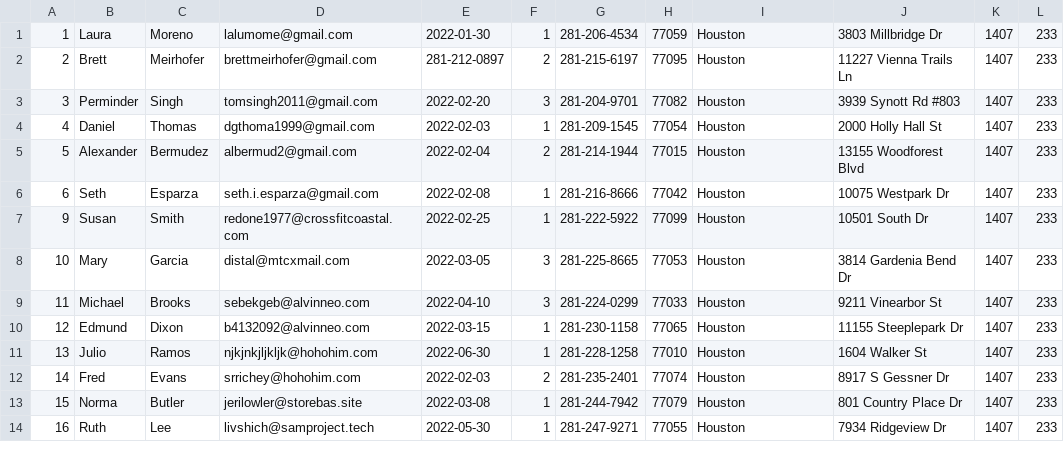
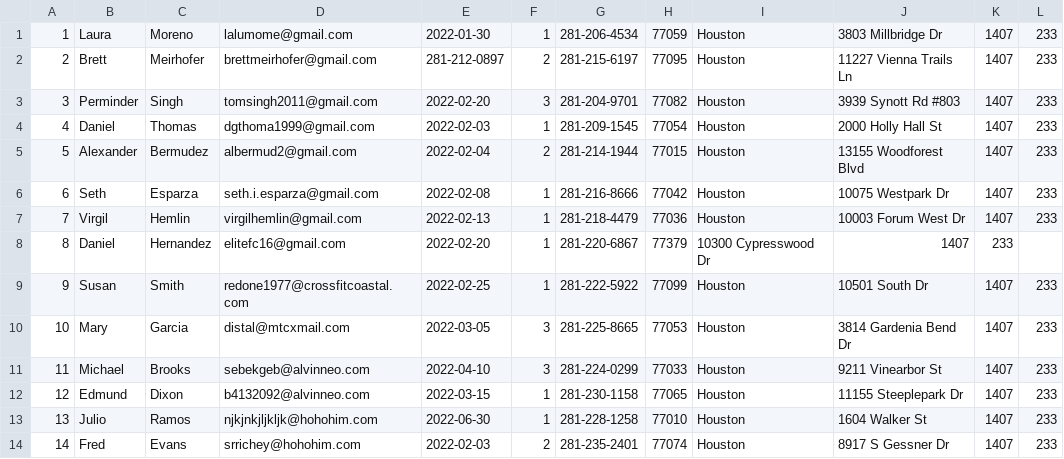
Before and after one commit to BrettMeirhofer/CIS4375-Group3, a TSV file: Backend/group3site/jeans/Data/Customer.tsv, drawn as a sheet; only a part is shown; the shorter side is filled out with more unchanged rows.

Commit message:
Update Customer.tsv

```diff
--- a/Backend/group3site/jeans/Data/Customer.tsv
+++ b/Backend/group3site/jeans/Data/Customer.tsv
@@ -6,2 +6,4 @@
 6	Seth	Esparza	seth.i.esparza@gmail.com	2022-02-08	1	281-216-8666	77042	Houston	10075 Westpark Dr	1407	233
+7	Virgil	Hemlin	virgilhemlin@gmail.com	2022-02-13	1	281-218-4479	77036	Houston	10003 Forum West Dr	1407	233
+8	Daniel	Hernandez	elitefc16@gmail.com	2022-02-20	1	281-220-6867	77379	10300 Cypresswood Dr	1407	233
 9	Susan	Smith	redone1977@crossfitcoastal.com	2022-02-25	1	281-222-5922	77099	Houston	10501 South Dr	1407	233
```
